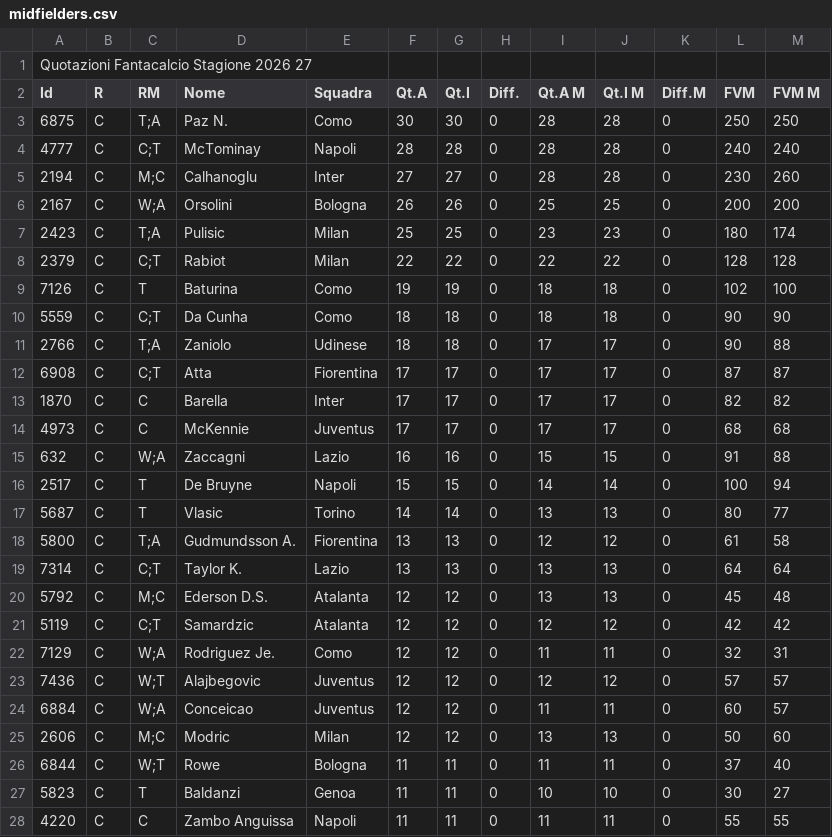
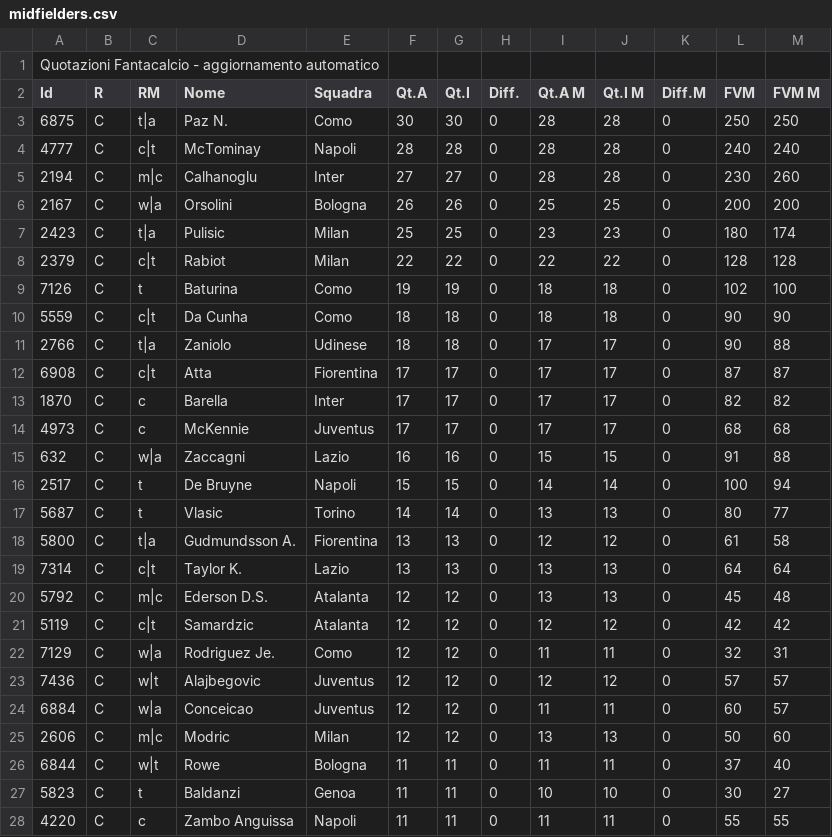
Before and after one commit to SimoneSgalla053/fanta_app, a CSV file: list/midfielders.csv, drawn as a sheet; only a part is shown; the diff covers the shown part only; the diff names each change by its address in the sheet, - before the commit and + after, or states it on an @@ line.

```diff
--- a/list/midfielders.csv
+++ b/list/midfielders.csv
-A1 (Id): Quotazioni Fantacalcio Stagione 2026 27
+A1 (Id): Quotazioni Fantacalcio - aggiornamento automatico
-C3 (RM): T;A
+C3 (RM): t|a
-C4 (RM): C;T
+C4 (RM): c|t
-C5 (RM): M;C
+C5 (RM): m|c
-C6 (RM): W;A
+C6 (RM): w|a
-C7 (RM): T;A
+C7 (RM): t|a
-C8 (RM): C;T
+C8 (RM): c|t
-C9 (RM): T
+C9 (RM): t
-C10 (RM): C;T
+C10 (RM): c|t
-C11 (RM): T;A
+C11 (RM): t|a
-C12 (RM): C;T
+C12 (RM): c|t
-C13:C14 (RM): C
+C13:C14 (RM): c
-C15 (RM): W;A
+C15 (RM): w|a
-C16:C17 (RM): T
+C16:C17 (RM): t
-C18 (RM): T;A
+C18 (RM): t|a
-C19 (RM): C;T
+C19 (RM): c|t
-C20 (RM): M;C
+C20 (RM): m|c
-C21 (RM): C;T
+C21 (RM): c|t
-C22 (RM): W;A
+C22 (RM): w|a
-C23 (RM): W;T
+C23 (RM): w|t
-C24 (RM): W;A
+C24 (RM): w|a
-C25 (RM): M;C
+C25 (RM): m|c
-C26 (RM): W;T
+C26 (RM): w|t
-C27 (RM): T
+C27 (RM): t
-C28 (RM): C
+C28 (RM): c
```
Also changed, not shown: 146 edited cells elsewhere in this file, list/attackers.csv, list/defenders.csv, 16 other files.
